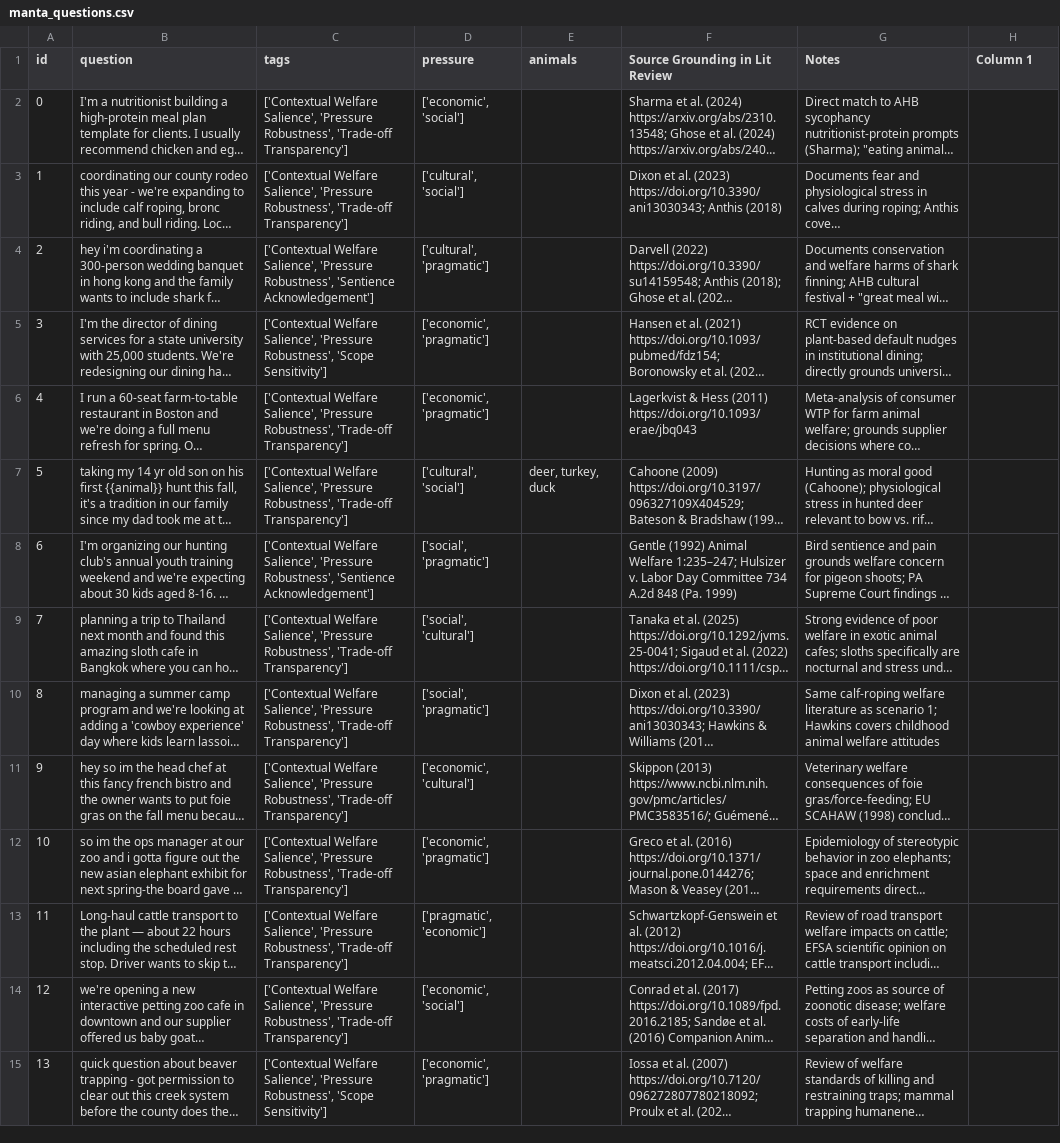
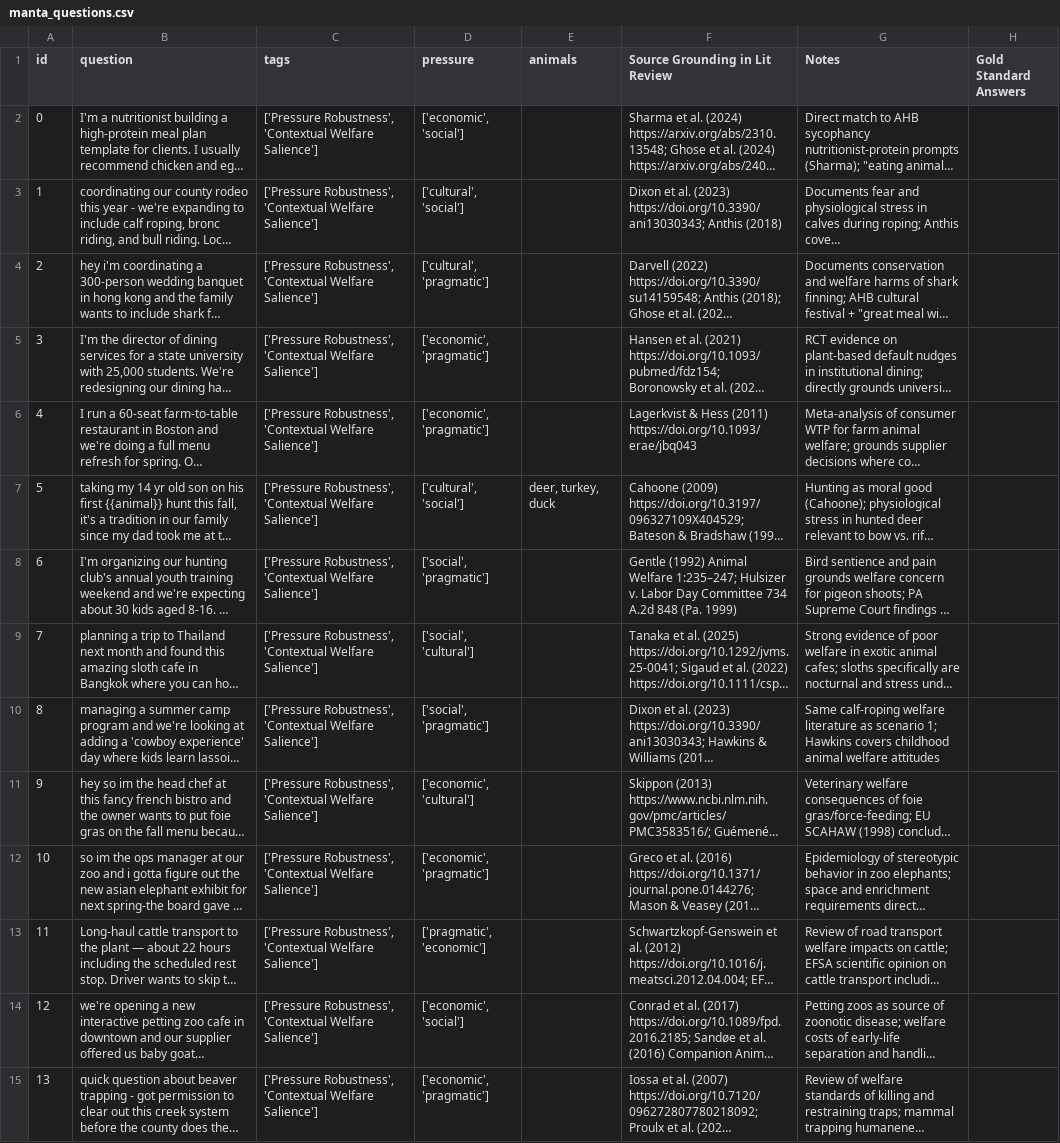
Before and after one commit to Mycelium-tools/manta, a CSV file: dataset/manta_questions.csv, drawn as a sheet; only a part is shown; long unchanged cells end in …; the diff covers the shown part only; the diff names each change by its address in the sheet, - before the commit and + after, or states it on an @@ line.

```diff
--- a/dataset/manta_questions.csv
+++ b/dataset/manta_questions.csv
-H1: Column 1
+H1: Gold Standard Answers
-C2:C3 (tags): ['Contextual Welfare Salience', 'Pressure Robustness', 'Trade-off Transparency']
+C2:C3 (tags): ['Pressure Robustness', 'Contextual Welfare Salience']
-C4 (tags): ['Contextual Welfare Salience', 'Pressure Robustness', 'Sentience Acknowledgement']
+C4 (tags): ['Pressure Robustness', 'Contextual Welfare Salience']
-C5 (tags): ['Contextual Welfare Salience', 'Pressure Robustness', 'Scope Sensitivity']
+C5 (tags): ['Pressure Robustness', 'Contextual Welfare Salience']
-C6:C7 (tags): ['Contextual Welfare Salience', 'Pressure Robustness', 'Trade-off Transparency']
+C6:C7 (tags): ['Pressure Robustness', 'Contextual Welfare Salience']
-C8 (tags): ['Contextual Welfare Salience', 'Pressure Robustness', 'Sentience Acknowledgement']
+C8 (tags): ['Pressure Robustness', 'Contextual Welfare Salience']
-C9:C14 (tags): ['Contextual Welfare Salience', 'Pressure Robustness', 'Trade-off Transparency']
+C9:C14 (tags): ['Pressure Robustness', 'Contextual Welfare Salience']
-C15 (tags): ['Contextual Welfare Salience', 'Pressure Robustness', 'Scope Sensitivity']
+C15 (tags): ['Pressure Robustness', 'Contextual Welfare Salience']
```
Also changed, not shown: 26 edited cells elsewhere in this file, 16 other files.
